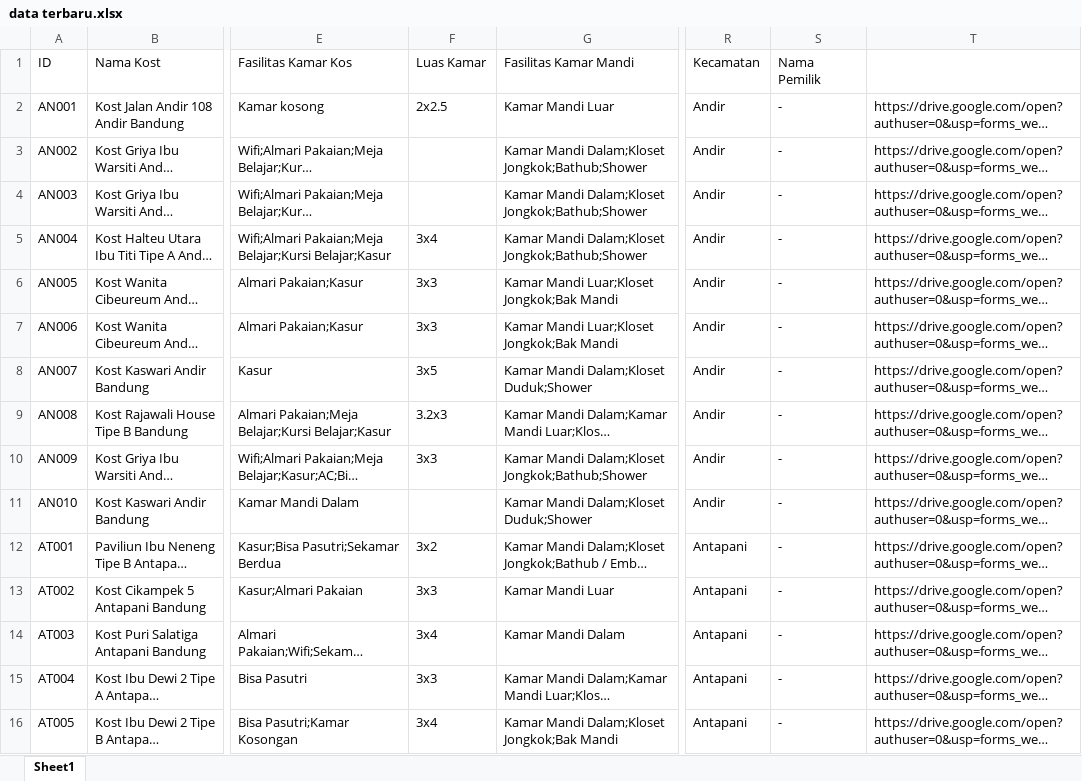
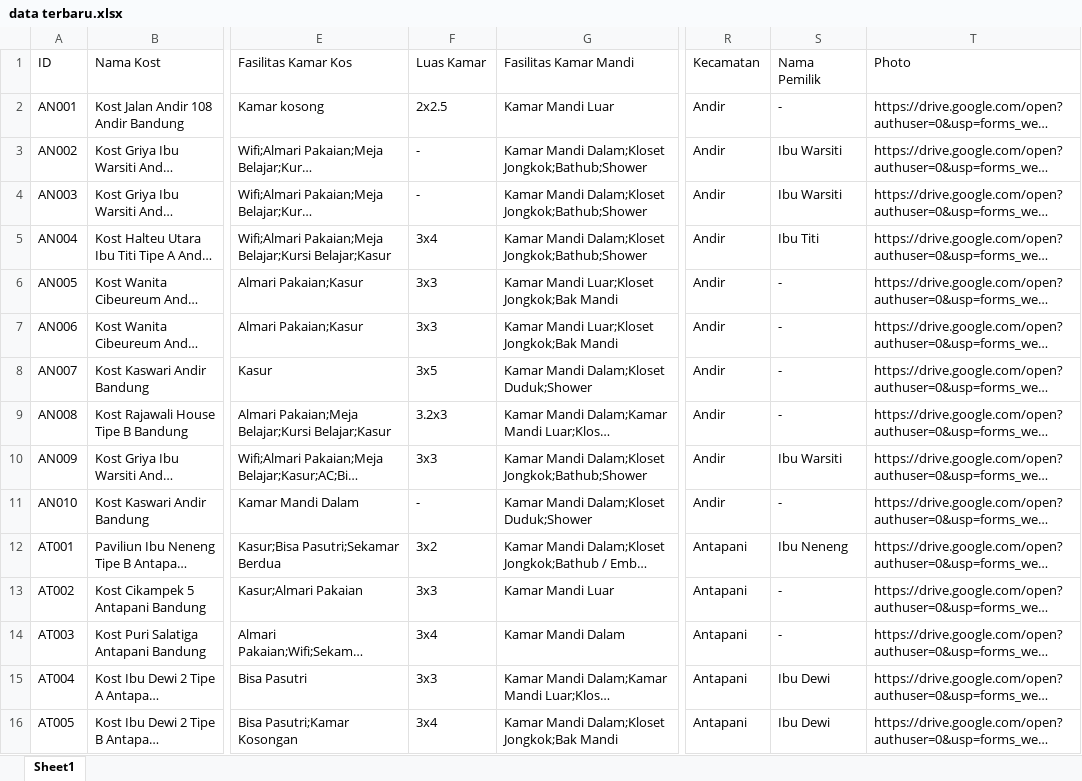
Before and after one commit to fadlytr/Proyek1_Kosqu, an Excel workbook: Data/data terbaru.xlsx, sheet Sheet1, drawn as a sheet; only a part is shown, gaps mark what is left out; long unchanged cells end in …; values as stored, in another font and other column widths than the file's, no borders; the diff covers the shown part only; the diff names each change by its address in the sheet, - before the commit and + after, or states it on an @@ line.

Commit message:
revisi

```diff
--- a/Data/data terbaru.xlsx (sheet Sheet1)
+++ b/Data/data terbaru.xlsx (sheet Sheet1)
-T1: (empty)
+T1: Photo
-F3:F4 (Luas Kamar): (empty)
+F3:F4 (Luas Kamar): -
-S3:S4 (Nama Pemilik): -
+S3:S4 (Nama Pemilik): Ibu Warsiti
-S5 (Nama Pemilik): -
+S5 (Nama Pemilik): Ibu Titi
-S10 (Nama Pemilik): -
+S10 (Nama Pemilik): Ibu Warsiti
-F11 (Luas Kamar): (empty)
+F11 (Luas Kamar): -
-S12 (Nama Pemilik): -
+S12 (Nama Pemilik): Ibu Neneng
-S15:S16 (Nama Pemilik): -
+S15:S16 (Nama Pemilik): Ibu Dewi
```
Also changed, not shown: 237 edited cells elsewhere in this sheet.
